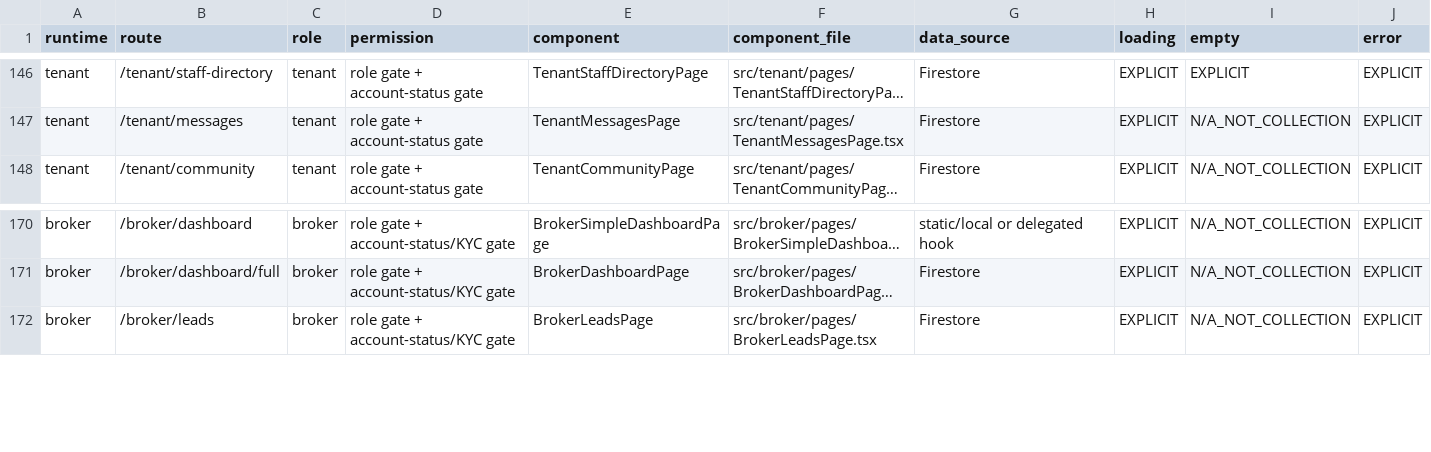
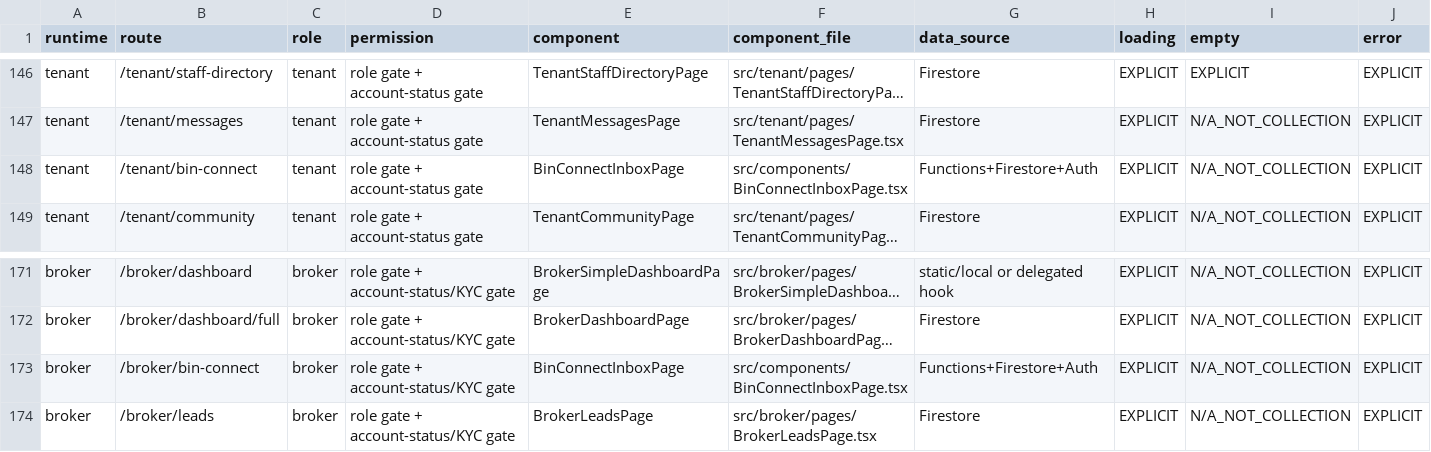
Before and after one commit to rashidpvt420-lang/bin-group-super-app, a CSV file: audit/phase-2-route-screen-inventory.csv, drawn as a sheet; only a part is shown, gaps mark what is left out; long unchanged cells end in …; rows hold the shown columns only; the diff names each change by its address in the sheet, - before the commit and + after, or states it on an @@ line.

Commit message:
feat(ui): Made in UAE mark on every page; BIN Connect chat for Tenant and Broker (#1880) (#1890)
* feat(ui): Made in UAE mark on every page; BIN Connect chat for Tenant and Broker (#1880)

* test: use literal string checks (Codacy non-literal RegExp) (#1880)

```diff
--- a/audit/phase-2-route-screen-inventory.csv
+++ b/audit/phase-2-route-screen-inventory.csv
+row 148: tenant | /tenant/bin-connect | tenant | role gate + account-status gate | BinConnectInboxPage | src/components/BinConnectInboxPage.tsx | Functions+Firestore+Auth | EXPLICIT | N/A_NOT_COLLECTION | EXPLICIT
+row 173: broker | /broker/bin-connect | broker | role gate + account-status/KYC gate | BinConnectInboxPage | src/components/BinConnectInboxPage.tsx | Functions+Firestore+Auth | EXPLICIT | N/A_NOT_COLLECTION | EXPLICIT
```
Also changed, not shown: 9 other files.
